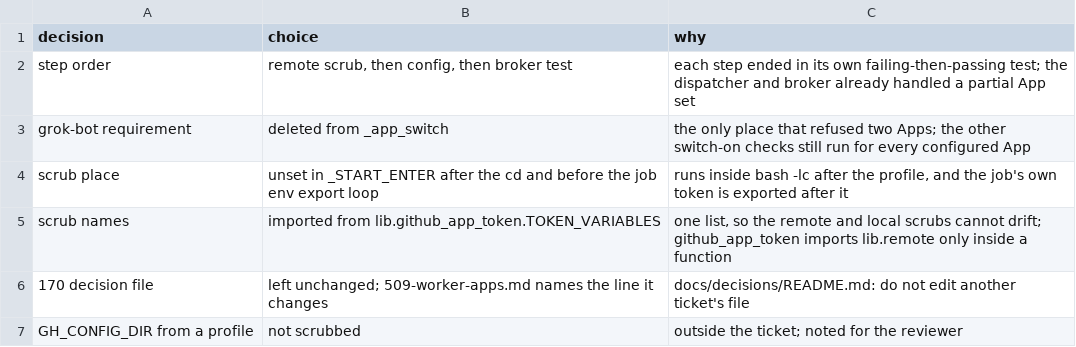
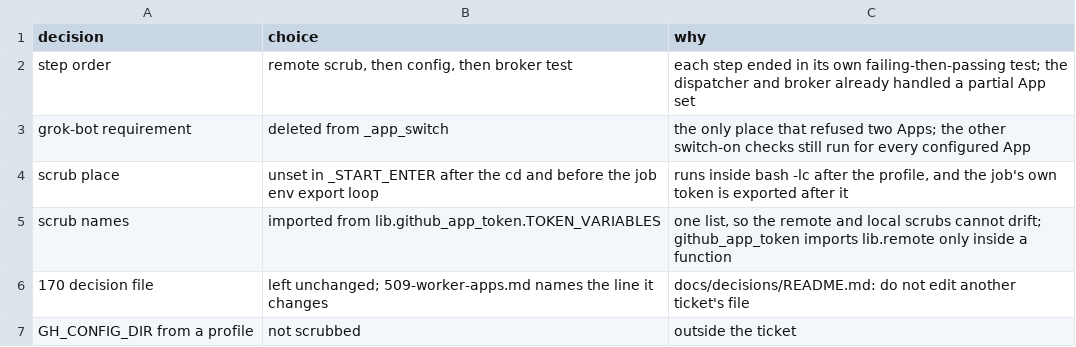
Before and after one commit to maxharris1/factory, a TSV file: docs/decisions/509-trail.tsv, drawn as a sheet.

```diff
--- a/docs/decisions/509-trail.tsv
+++ b/docs/decisions/509-trail.tsv
@@ -6,2 +6,2 @@ scrub names	imported from lib.github_app_token.TOKEN_VARIABLES	one list, so the
 170 decision file	left unchanged; 509-worker-apps.md names the line it changes	docs/decisions/README.md: do not edit another ticket's file
-GH_CONFIG_DIR from a profile	not scrubbed	outside the ticket; noted for the reviewer
+GH_CONFIG_DIR from a profile	not scrubbed	outside the ticket
```
Also changed, not shown: 3 other files.
